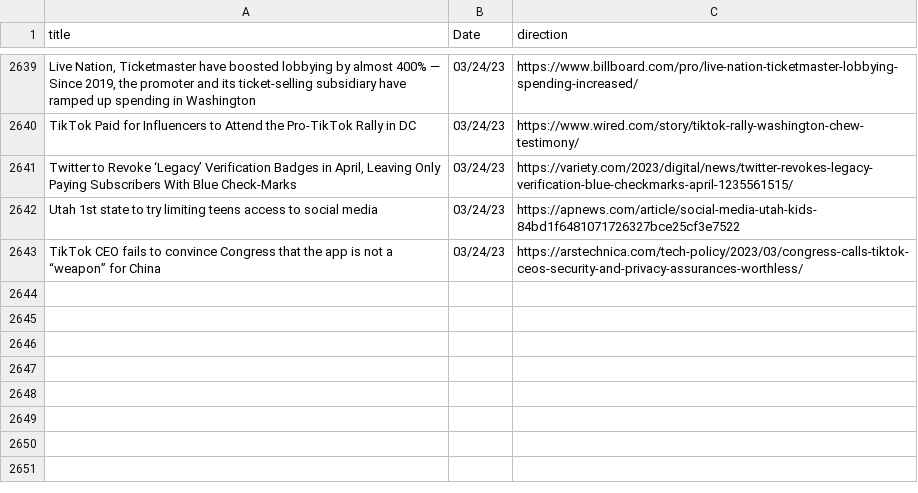
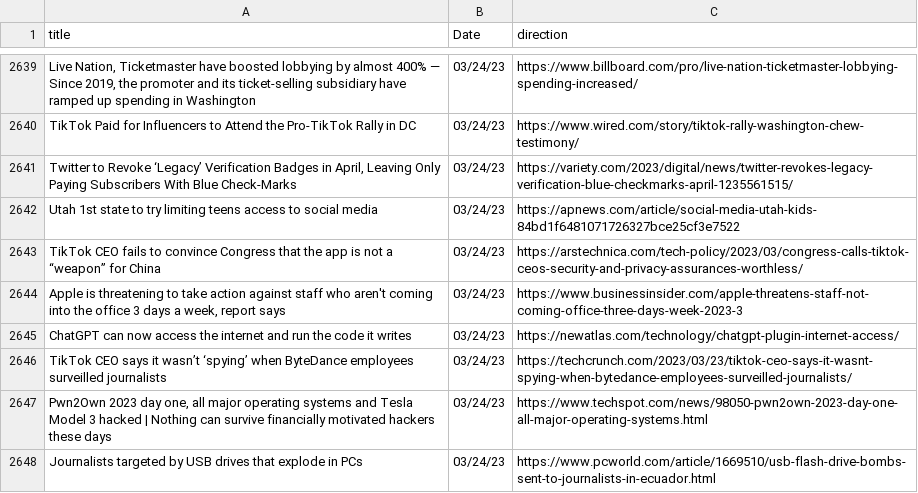
Before and after one commit to jesusyanez/Reddit-scraper-to-html-table, a CSV file: data/techline_data.csv, drawn as a sheet; only a part is shown, gaps mark what is left out.

```diff
--- a/data/techline_data.csv
+++ b/data/techline_data.csv
@@ -2643 +2643,6 @@ Utah 1st state to try limiting teens access to social media,03/24/23,https://apn
 TikTok CEO fails to convince Congress that the app is not a “weapon” for China,03/24/23,https://arstechnica.com/tech-policy/2023/03/congress-calls-tiktok-ceos-security-and-privacy-assurances-worthless/
+"Apple is threatening to take action against staff who aren't coming into the office 3 days a week, report says",03/24/23,https://www.businessinsider.com/apple-threatens-staff-not-coming-office-three-days-week-2023-3
+ChatGPT can now access the internet and run the code it writes,03/24/23,https://newatlas.com/technology/chatgpt-plugin-internet-access/
+TikTok CEO says it wasn’t ‘spying’ when ByteDance employees surveilled journalists,03/24/23,https://techcrunch.com/2023/03/23/tiktok-ceo-says-it-wasnt-spying-when-bytedance-employees-surveilled-journalists/
+"Pwn2Own 2023 day one, all major operating systems and Tesla Model 3 hacked | Nothing can survive financially motivated hackers these days",03/24/23,https://www.techspot.com/news/98050-pwn2own-2023-day-one-all-major-operating-systems.html
+Journalists targeted by USB drives that explode in PCs,03/24/23,https://www.pcworld.com/article/1669510/usb-flash-drive-bombs-sent-to-journalists-in-ecuador.html
```
Also changed, not shown: data/reddit_submissions.csv.
